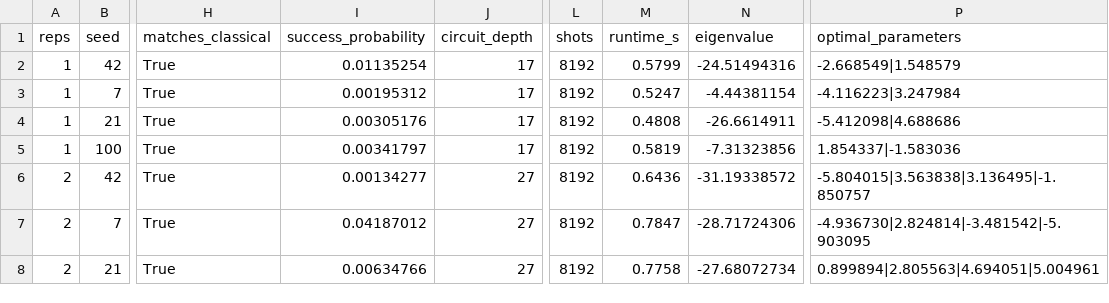
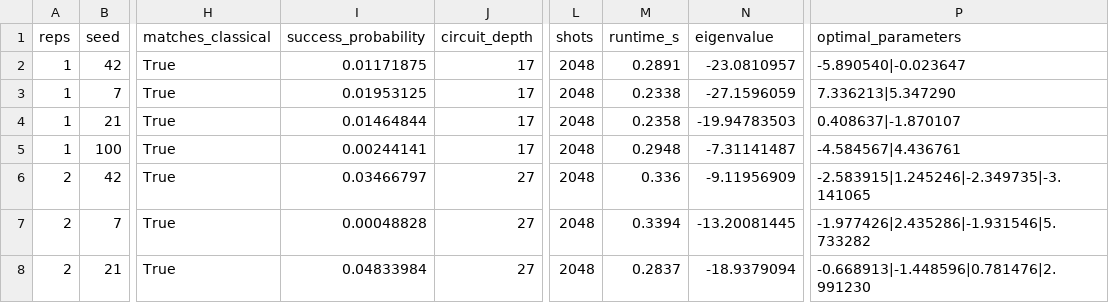
Before and after one commit to khushibhadangkar/QuantEV, a CSV file: experiments/results/qaoa_validation_summary.csv, drawn as a sheet; only a part is shown, gaps mark what is left out; the diff covers the shown part only; the diff names each change by its address in the sheet, - before the commit and + after, or states it on an @@ line.

```diff
--- a/experiments/results/qaoa_validation_summary.csv
+++ b/experiments/results/qaoa_validation_summary.csv
-I2 (success_probability): 0.01135254
+I2 (success_probability): 0.01171875
-L2:L8 (shots): 8192
+L2:L8 (shots): 2048
-M2 (runtime_s): 0.5799
+M2 (runtime_s): 0.2891
-N2 (eigenvalue): -24.51494316
+N2 (eigenvalue): -23.0810957
-P2 (optimal_parameters): -2.668549|1.548579
+P2 (optimal_parameters): -5.890540|-0.023647
-I3 (success_probability): 0.00195312
+I3 (success_probability): 0.01953125
-M3 (runtime_s): 0.5247
+M3 (runtime_s): 0.2338
-N3 (eigenvalue): -4.44381154
+N3 (eigenvalue): -27.1596059
-P3 (optimal_parameters): -4.116223|3.247984
+P3 (optimal_parameters): 7.336213|5.347290
-I4 (success_probability): 0.00305176
+I4 (success_probability): 0.01464844
-M4 (runtime_s): 0.4808
+M4 (runtime_s): 0.2358
-N4 (eigenvalue): -26.6614911
+N4 (eigenvalue): -19.94783503
-P4 (optimal_parameters): -5.412098|4.688686
+P4 (optimal_parameters): 0.408637|-1.870107
-I5 (success_probability): 0.00341797
+I5 (success_probability): 0.00244141
-M5 (runtime_s): 0.5819
+M5 (runtime_s): 0.2948
-N5 (eigenvalue): -7.31323856
+N5 (eigenvalue): -7.31141487
-P5 (optimal_parameters): 1.854337|-1.583036
+P5 (optimal_parameters): -4.584567|4.436761
-I6 (success_probability): 0.00134277
+I6 (success_probability): 0.03466797
-M6 (runtime_s): 0.6436
+M6 (runtime_s): 0.336
-N6 (eigenvalue): -31.19338572
+N6 (eigenvalue): -9.11956909
-P6 (optimal_parameters): -5.804015|3.563838|3.136495|-1.850757
+P6 (optimal_parameters): -2.583915|1.245246|-2.349735|-3.141065
-I7 (success_probability): 0.04187012
+I7 (success_probability): 0.00048828
-M7 (runtime_s): 0.7847
+M7 (runtime_s): 0.3394
-N7 (eigenvalue): -28.71724306
+N7 (eigenvalue): -13.20081445
-P7 (optimal_parameters): -4.936730|2.824814|-3.481542|-5.903095
+P7 (optimal_parameters): -1.977426|2.435286|-1.931546|5.733282
-I8 (success_probability): 0.00634766
+I8 (success_probability): 0.04833984
-M8 (runtime_s): 0.7758
+M8 (runtime_s): 0.2837
-N8 (eigenvalue): -27.68072734
+N8 (eigenvalue): -18.9379094
-P8 (optimal_parameters): 0.899894|2.805563|4.694051|5.004961
+P8 (optimal_parameters): -0.668913|-1.448596|0.781476|2.991230
```
Also changed, not shown: 25 edited cells elsewhere in this file, 2 other files.
